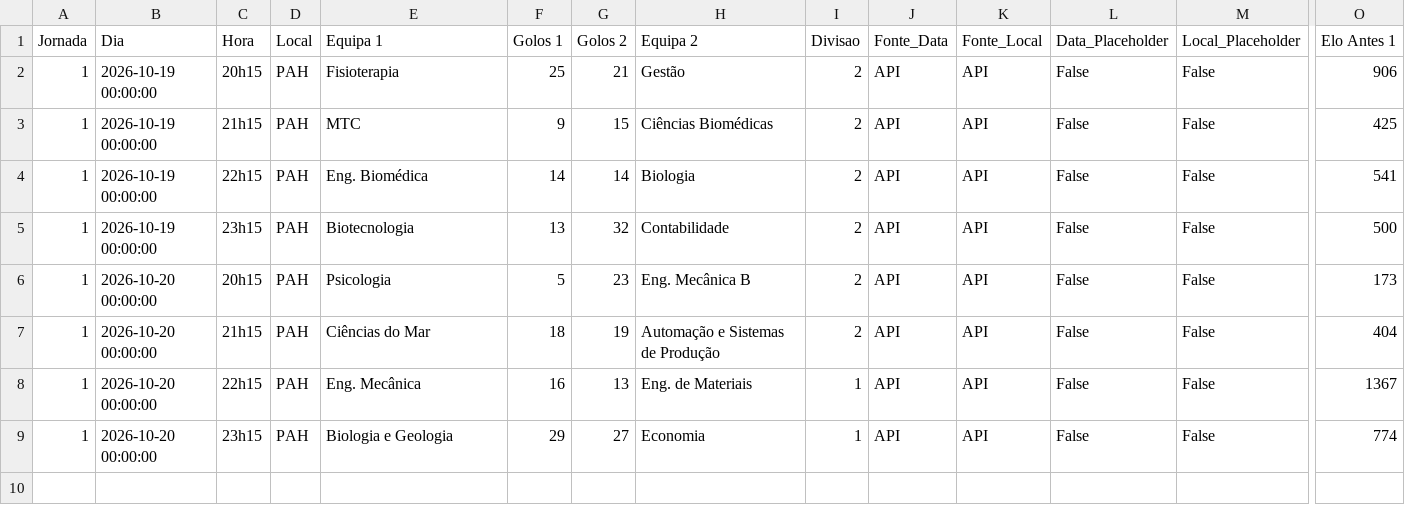
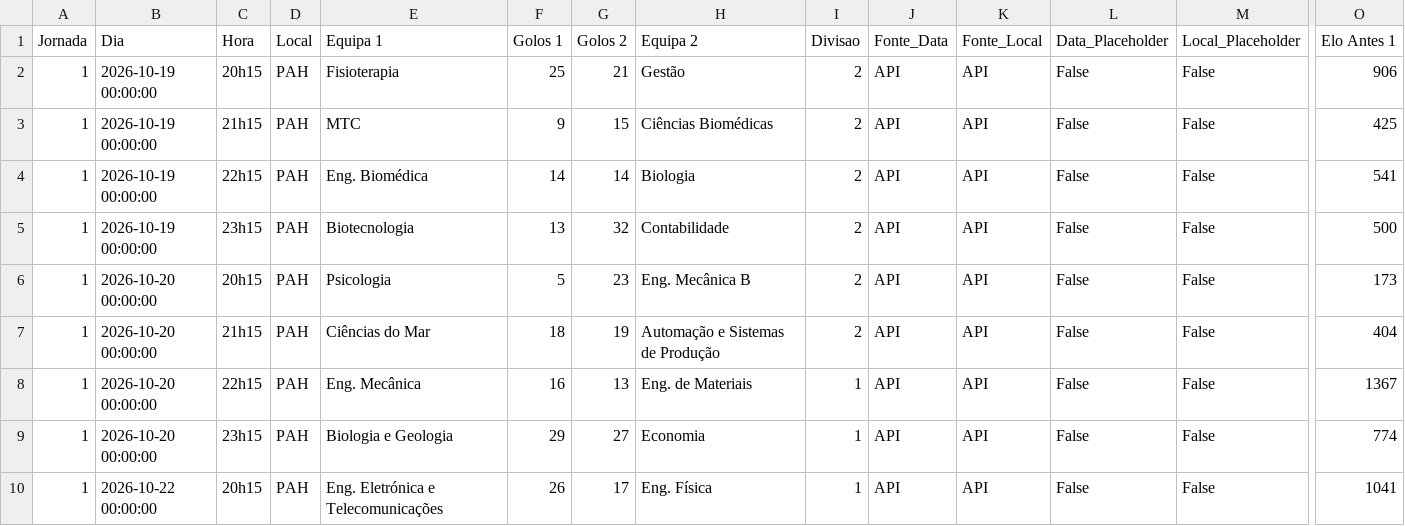
Before and after one commit to NEI-AAUAV/mmr_ta-aua, a CSV file: docs/output/elo_ratings/detalhe_ANDEBOL MISTO_26_27.csv, drawn as a sheet; only a part is shown, gaps mark what is left out; rows hold the shown columns only; the diff names each change by its address in the sheet, - before the commit and + after, or states it on an @@ line.

```diff
--- a/docs/output/elo_ratings/detalhe_ANDEBOL MISTO_26_27.csv
+++ b/docs/output/elo_ratings/detalhe_ANDEBOL MISTO_26_27.csv
+row 10: 1 | 2026-10-22 00:00:00 | 20h15 | PAH | Eng. Eletrónica e Telecomunicações | 26 | 17 | Eng. Física | 1 | API | API | False | False | 1041
```
Also changed, not shown: docs/output/csv_modalidades/ANDEBOL MISTO_26_27.csv, docs/output/elo_ratings/classificacao_ANDEBOL MISTO_26_27.csv, 28 other files.
